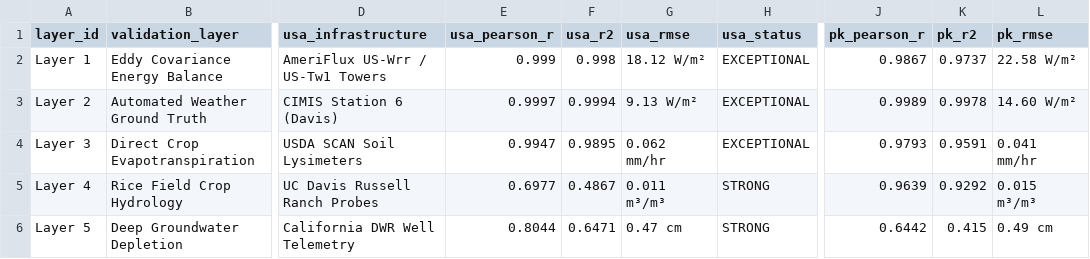
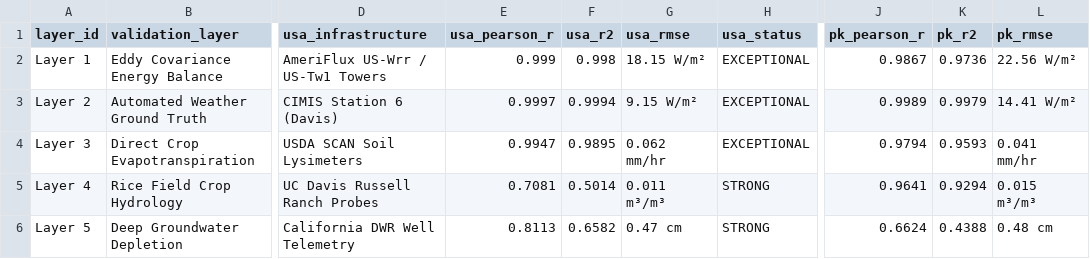
Before and after one commit to umertanveer25/aquavolt-ai-pk, a CSV file: data/dual_continent_validation_matrix.csv, drawn as a sheet; only a part is shown, gaps mark what is left out; the diff names each change by its address in the sheet, - before the commit and + after, or states it on an @@ line.

Commit message:
chore: automated hourly multi-site sync (USA & Pakistan) 2026-08-15 17:00 UTC [skip ci]

```diff
--- a/data/dual_continent_validation_matrix.csv
+++ b/data/dual_continent_validation_matrix.csv
-G2 (usa_rmse): 18.12 W/m²
+G2 (usa_rmse): 18.15 W/m²
-K2 (pk_r2): 0.9737
+K2 (pk_r2): 0.9736
-L2 (pk_rmse): 22.58 W/m²
+L2 (pk_rmse): 22.56 W/m²
-G3 (usa_rmse): 9.13 W/m²
+G3 (usa_rmse): 9.15 W/m²
-K3 (pk_r2): 0.9978
+K3 (pk_r2): 0.9979
-L3 (pk_rmse): 14.60 W/m²
+L3 (pk_rmse): 14.41 W/m²
-J4 (pk_pearson_r): 0.9793
+J4 (pk_pearson_r): 0.9794
-K4 (pk_r2): 0.9591
+K4 (pk_r2): 0.9593
-E5 (usa_pearson_r): 0.6977
+E5 (usa_pearson_r): 0.7081
-F5 (usa_r2): 0.4867
+F5 (usa_r2): 0.5014
-J5 (pk_pearson_r): 0.9639
+J5 (pk_pearson_r): 0.9641
-K5 (pk_r2): 0.9292
+K5 (pk_r2): 0.9294
-E6 (usa_pearson_r): 0.8044
+E6 (usa_pearson_r): 0.8113
-F6 (usa_r2): 0.6471
+F6 (usa_r2): 0.6582
-J6 (pk_pearson_r): 0.6442
+J6 (pk_pearson_r): 0.6624
-K6 (pk_r2): 0.415
+K6 (pk_r2): 0.4388
-L6 (pk_rmse): 0.49 cm
+L6 (pk_rmse): 0.48 cm
```
Also changed, not shown: 3 other files.
